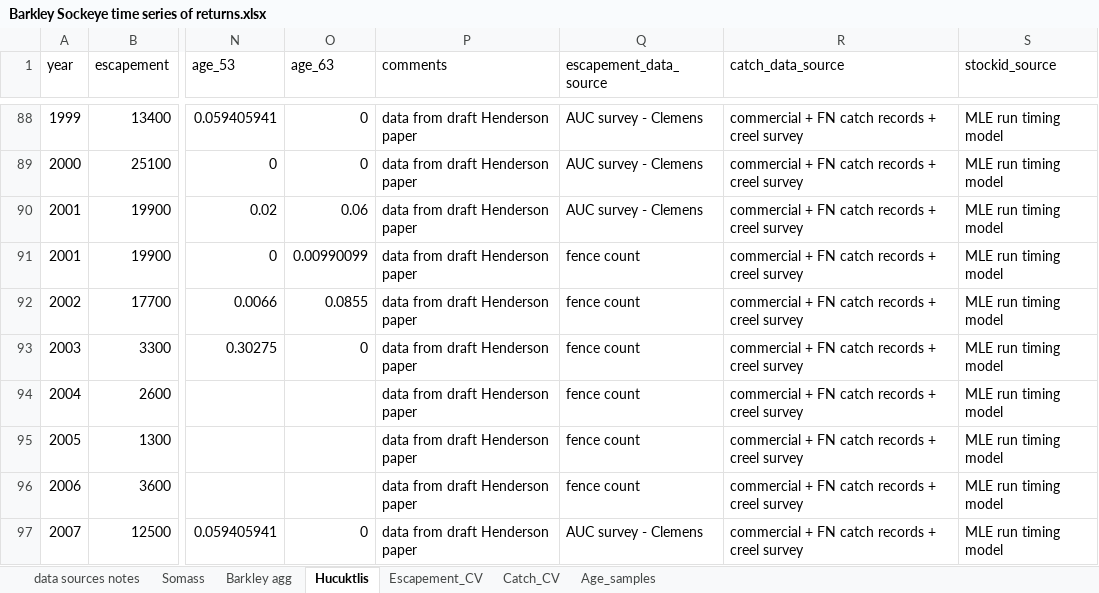
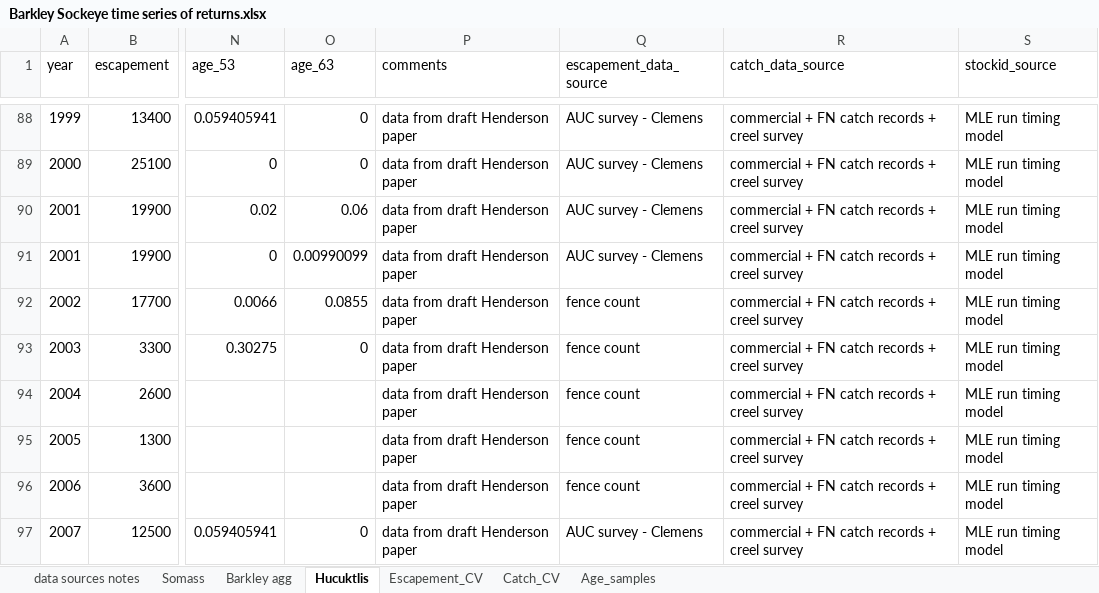
Before and after one commit to SCA-stock-assess/Barkley-Sk-CSAS, an Excel workbook: 1. data/Barkley Sockeye time series of returns.xlsx, sheet Hucuktlis, drawn as a sheet; only a part is shown, gaps mark what is left out; values as stored, in another font and other column widths than the file's, no borders; the diff names each change by its address in the sheet, - before the commit and + after, or states it on an @@ line.

Commit message:
fix small data entry error for Hucuktlis 2001 escapement data source

```diff
--- a/1. data/Barkley Sockeye time series of returns.xlsx (sheet Hucuktlis)
+++ b/1. data/Barkley Sockeye time series of returns.xlsx (sheet Hucuktlis)
-Q91 (escapement_data_source): fence count
+Q91 (escapement_data_source): AUC survey - Clemens
```
